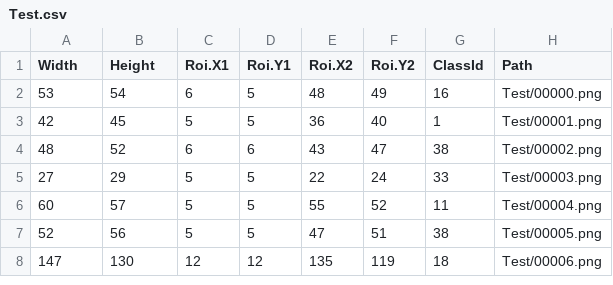
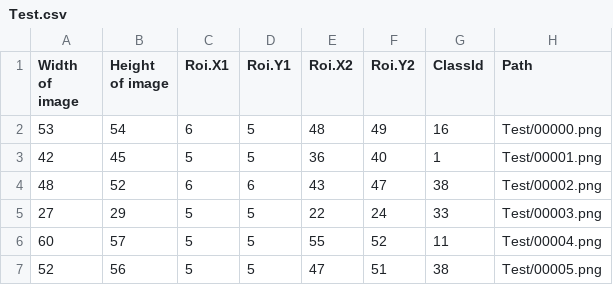
Before and after one commit to MuhammadHuzaifa007/Traffic-Sign-Classification-, a CSV file: Test.csv, drawn as a sheet; only a part is shown; the shorter side is filled out with more unchanged rows.

Commit message:
This is my first change

```diff
--- a/Test.csv
+++ b/Test.csv
@@ -1,2 +1,2 @@
-Width,Height,Roi.X1,Roi.Y1,Roi.X2,Roi.Y2,ClassId,Path
+Width of image,Height of image,Roi.X1,Roi.Y1,Roi.X2,Roi.Y2,ClassId,Path
 53,54,6,5,48,49,16,Test/00000.png
```
